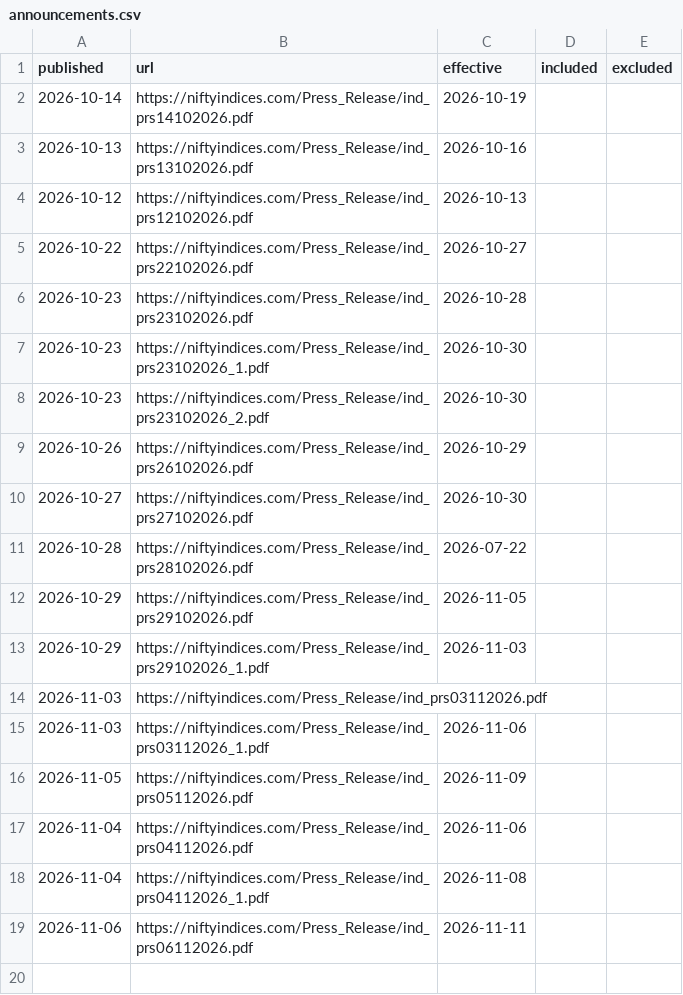
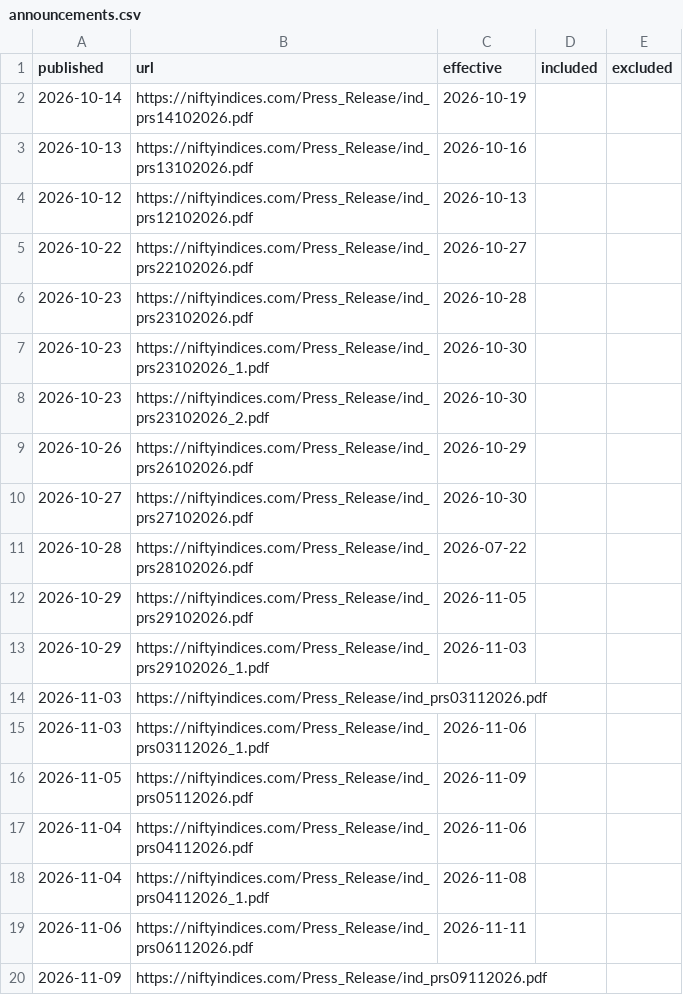
Before and after one commit to manishb1986-ui/nifty50-rebalance-tracker, a CSV file: data/announcements.csv, drawn as a sheet; the diff names each change by its address in the sheet, - before the commit and + after, or states it on an @@ line.

```diff
--- a/data/announcements.csv
+++ b/data/announcements.csv
+row 20: 2026-11-09 | https://niftyindices.com/Press_Release/ind_prs09112026.pdf
```
Also changed, not shown: data/performance.csv, 2 other files.
